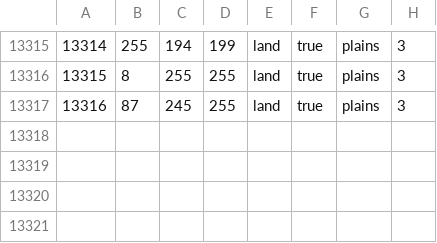
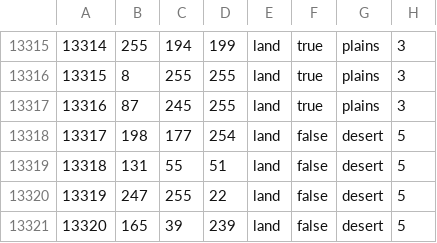
Before and after one commit to davidmgaviria/world_of_a_southern_victory, a CSV file: map/definition.csv, drawn as a sheet; only a part is shown, gaps mark what is left out.

```diff
--- a/map/definition.csv
+++ b/map/definition.csv
@@ -13317 +13317,5 @@
 13316;87;245;255;land;true;plains;3
+13317;198;177;254;land;false;desert;5
+13318;131;55;51;land;false;desert;5
+13319;247;255;22;land;false;desert;5
+13320;165;39;239;land;false;desert;5
```
Also changed, not shown: 24 other files.
